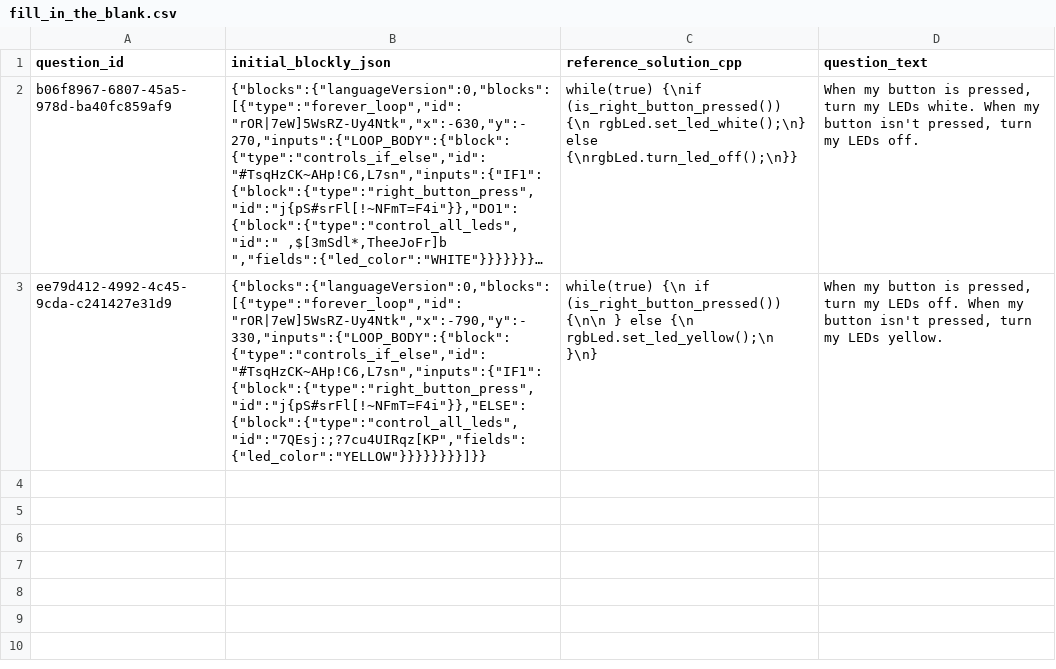
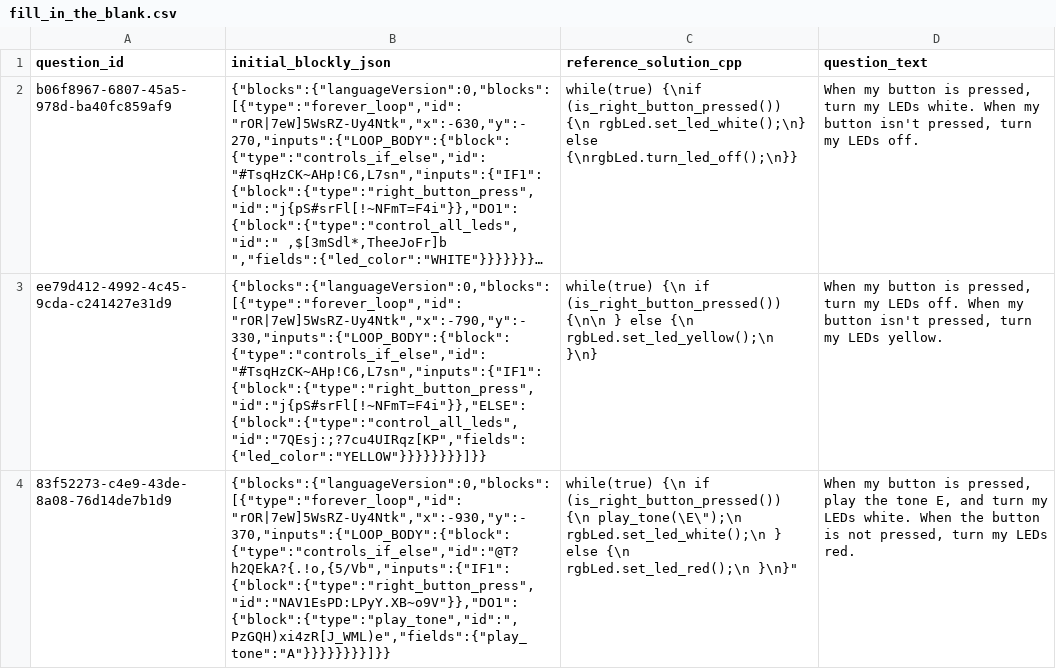
Before and after one commit to actamayev/lever-labs-server, a CSV file: src/db-seed-data/fill_in_the_blank.csv, drawn as a sheet; long unchanged cells end in …; the diff names each change by its address in the sheet, - before the commit and + after, or states it on an @@ line.

Commit message:
Blocks

```diff
--- a/src/db-seed-data/fill_in_the_blank.csv
+++ b/src/db-seed-data/fill_in_the_blank.csv
+row 4: 83f52273-c4e9-43de-8a08-76d14de7b1d9 | {"blocks":{"languageVersion":0,"blocks":[{"type":"forever_loop","id":"rOR|7eW]5WsRZ-Uy4Ntk","x":-930,"y":-370,"inputs":{"LOOP_BODY":{"block":{"type":"controls_if_else","id":"@T?h2QEkA?{.!o,{5/Vb","inputs":{"IF1":{"block":{"type":"right_button_press","id":"NAV1EsPD:LPyY.XB~o9V"}},"DO1":{"block":{"type":"play_tone","id":",PzGQH)xi4zR[J_WML)e","fields":{"play_tone":"A"}}}}}}}}]}} | while(true) {\n if (is_right_button_pressed()) {\n play_tone(\E\");\n rgbLed.set_led_white();\n } else {\n rgbLed.set_led_red();\n }\n}" | When my button is pressed, play the tone E, and turn my LEDs white. When the button is not pressed, turn my LEDs red.
```
Also changed, not shown: src/db-seed-data/fill_in_the_blank_block_bank.csv, src/db-seed-data/lesson_question_map.csv, 1 other file.
